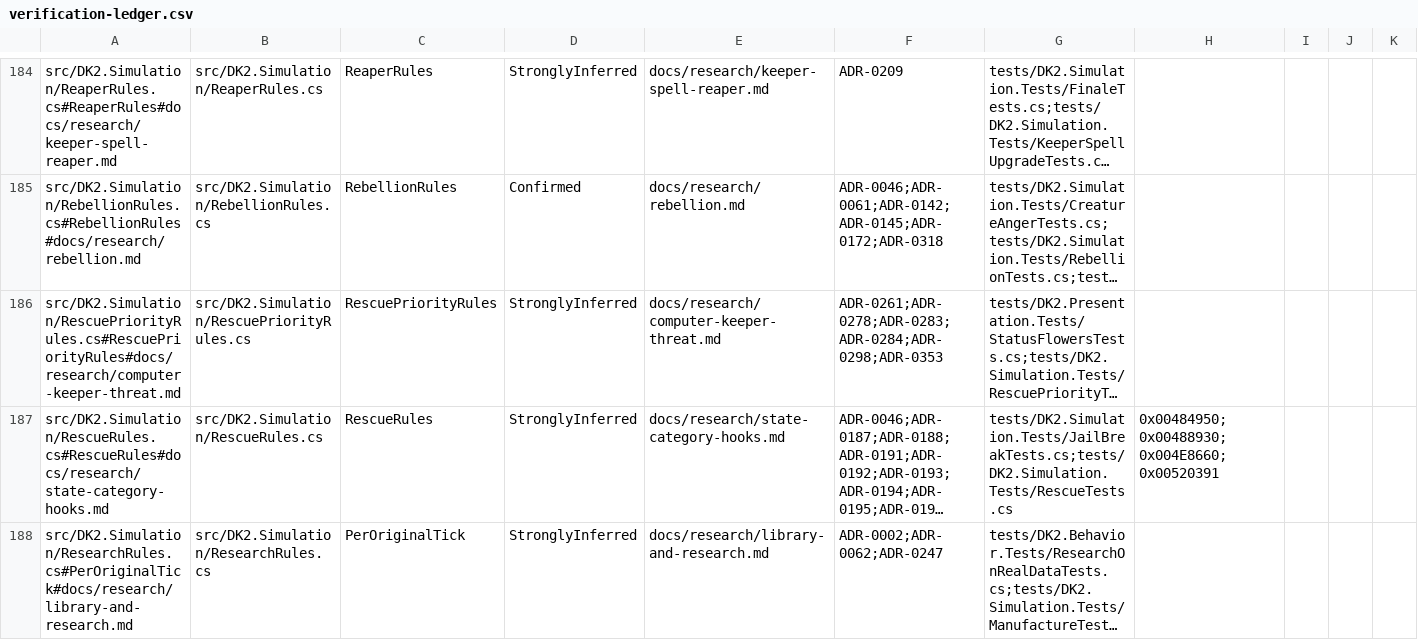
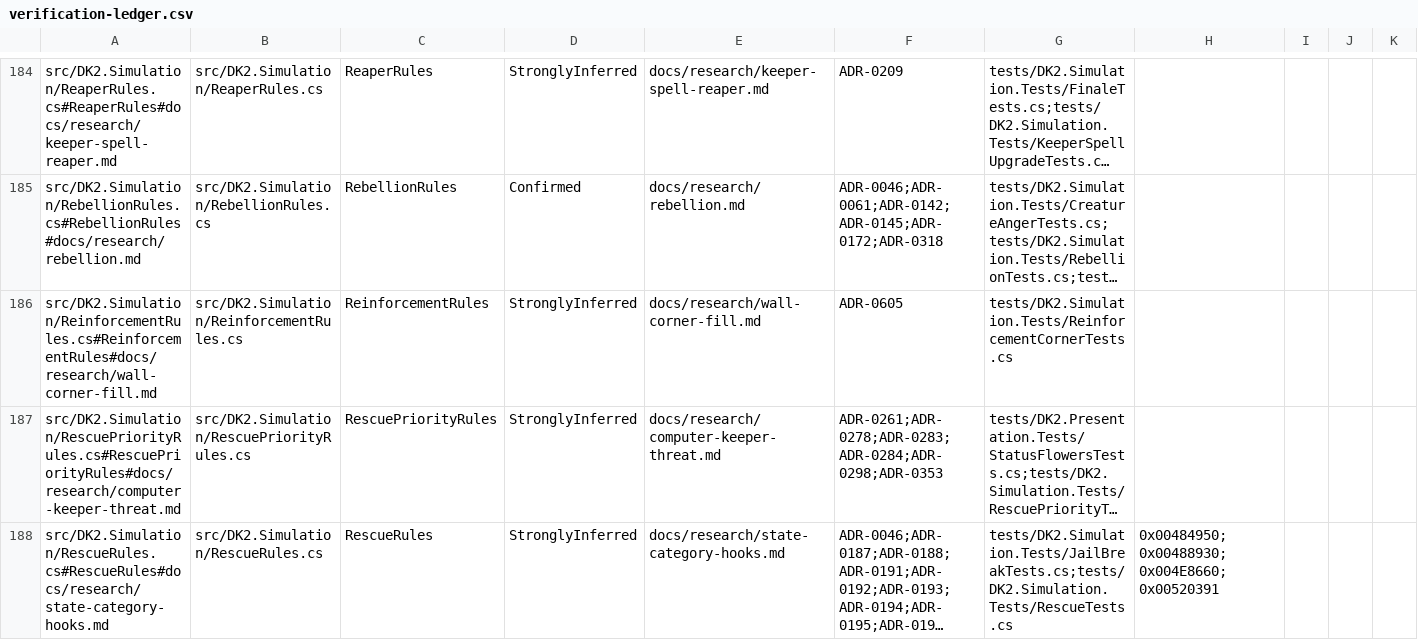
Before and after one commit to franjom/netherhold, a CSV file: docs/verification-ledger.csv, drawn as a sheet; only a part is shown, gaps mark what is left out; the shorter side is filled out with more unchanged rows; long unchanged cells end in …; rows hold the shown columns only; the diff names each change by its address in the sheet, - before the commit and + after, or states it on an @@ line.

```diff
--- a/docs/verification-ledger.csv
+++ b/docs/verification-ledger.csv
+row 186: src/DK2.Simulation/ReinforcementRules.cs#ReinforcementRules#docs/research/wall-corner-fill.md | src/DK2.Simulation/ReinforcementRules.cs | ReinforcementRules | StronglyInferred | docs/research/wall-corner-fill.md | ADR-0605 | tests/DK2.Simulation.Tests/ReinforcementCornerTests.cs
```
Also changed, not shown: 24 other files.
